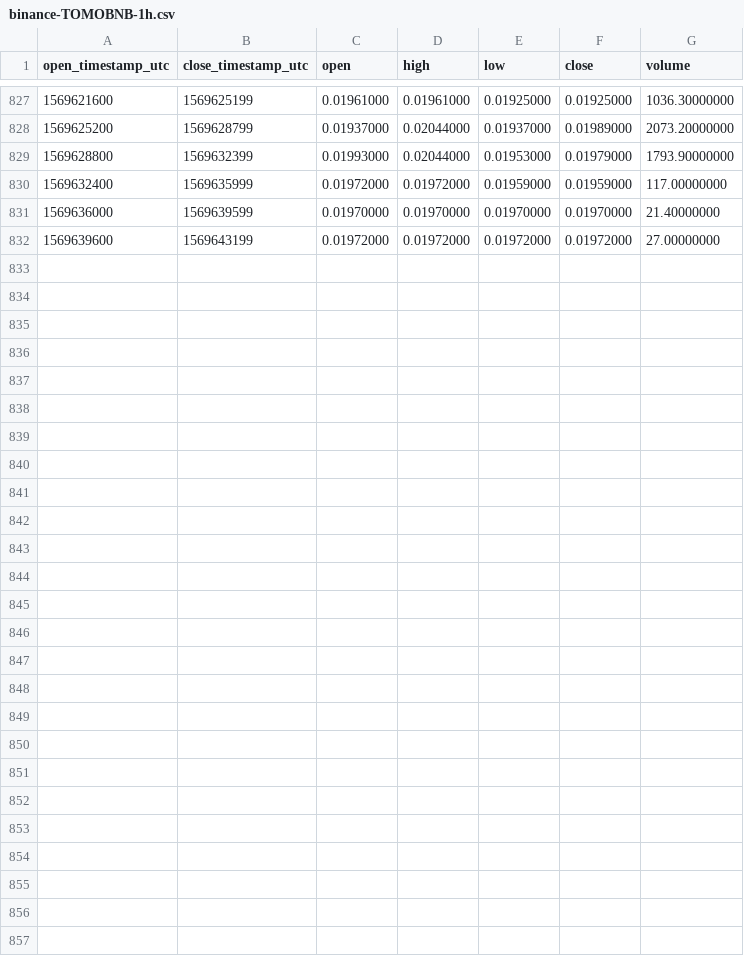
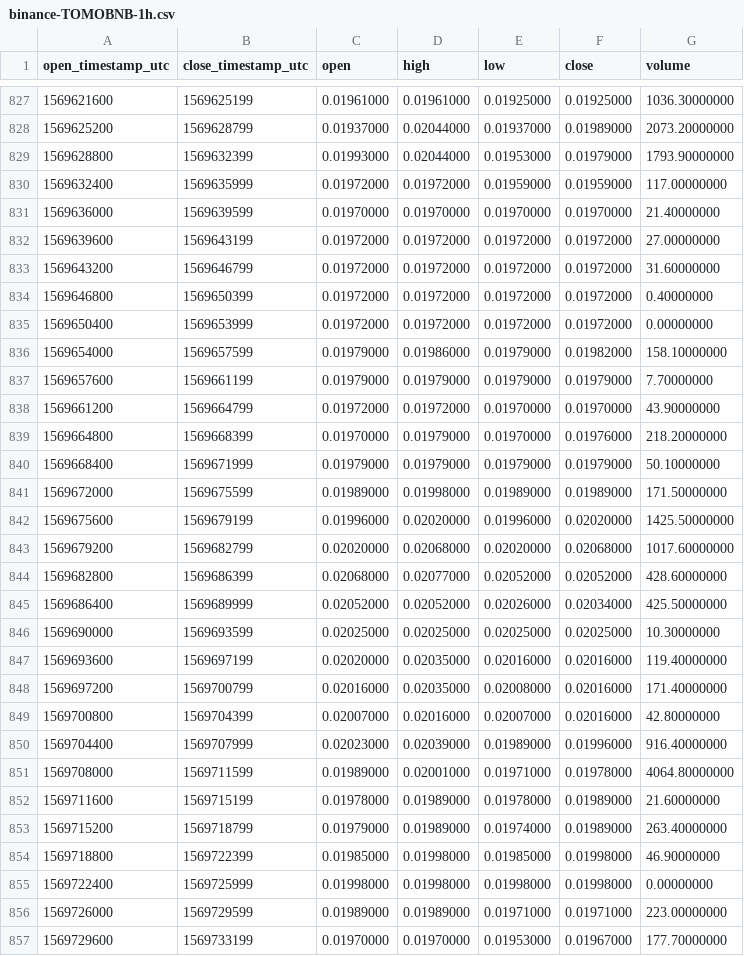
Before and after one commit to cryptobigbro/binance-TOMOBNB, a CSV file: binance-TOMOBNB-1h.csv, drawn as a sheet; only a part is shown, gaps mark what is left out.

Commit message:
Update OHLCV data.

```diff
--- a/binance-TOMOBNB-1h.csv
+++ b/binance-TOMOBNB-1h.csv
@@ -832 +832,26 @@ open_timestamp_utc,close_timestamp_utc,open,high,low,close,volume
 1569639600,1569643199,0.01972000,0.01972000,0.01972000,0.01972000,27.00000000
+1569643200,1569646799,0.01972000,0.01972000,0.01972000,0.01972000,31.60000000
+1569646800,1569650399,0.01972000,0.01972000,0.01972000,0.01972000,0.40000000
+1569650400,1569653999,0.01972000,0.01972000,0.01972000,0.01972000,0.00000000
+1569654000,1569657599,0.01979000,0.01986000,0.01979000,0.01982000,158.10000000
+1569657600,1569661199,0.01979000,0.01979000,0.01979000,0.01979000,7.70000000
+1569661200,1569664799,0.01972000,0.01972000,0.01970000,0.01970000,43.90000000
+1569664800,1569668399,0.01970000,0.01979000,0.01970000,0.01976000,218.20000000
+1569668400,1569671999,0.01979000,0.01979000,0.01979000,0.01979000,50.10000000
+1569672000,1569675599,0.01989000,0.01998000,0.01989000,0.01989000,171.50000000
+1569675600,1569679199,0.01996000,0.02020000,0.01996000,0.02020000,1425.50000000
+1569679200,1569682799,0.02020000,0.02068000,0.02020000,0.02068000,1017.60000000
+1569682800,1569686399,0.02068000,0.02077000,0.02052000,0.02052000,428.60000000
+1569686400,1569689999,0.02052000,0.02052000,0.02026000,0.02034000,425.50000000
+1569690000,1569693599,0.02025000,0.02025000,0.02025000,0.02025000,10.30000000
+1569693600,1569697199,0.02020000,0.02035000,0.02016000,0.02016000,119.40000000
+1569697200,1569700799,0.02016000,0.02035000,0.02008000,0.02016000,171.40000000
+1569700800,1569704399,0.02007000,0.02016000,0.02007000,0.02016000,42.80000000
+1569704400,1569707999,0.02023000,0.02039000,0.01989000,0.01996000,916.40000000
+1569708000,1569711599,0.01989000,0.02001000,0.01971000,0.01978000,4064.80000000
+1569711600,1569715199,0.01978000,0.01989000,0.01978000,0.01989000,21.60000000
+1569715200,1569718799,0.01979000,0.01989000,0.01974000,0.01989000,263.40000000
+1569718800,1569722399,0.01985000,0.01998000,0.01985000,0.01998000,46.90000000
+1569722400,1569725999,0.01998000,0.01998000,0.01998000,0.01998000,0.00000000
+1569726000,1569729599,0.01989000,0.01989000,0.01971000,0.01971000,223.00000000
+1569729600,1569733199,0.01970000,0.01970000,0.01953000,0.01967000,177.70000000
```
Also changed, not shown: binance-TOMOBNB-1d.csv, 1 other file.
